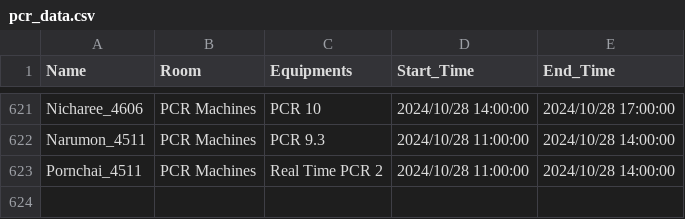
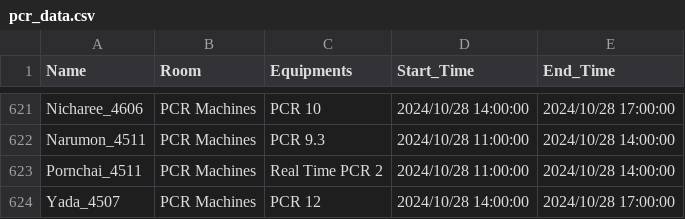
Before and after one commit to dhruv0767/Lab-Equipments_Reservation, a CSV file: pcr_data.csv, drawn as a sheet; only a part is shown, gaps mark what is left out; the diff names each change by its address in the sheet, - before the commit and + after, or states it on an @@ line.

Commit message:
Update pcr_data.csv

```diff
--- a/pcr_data.csv
+++ b/pcr_data.csv
+row 624: Yada_4507 | PCR Machines | PCR 12 | 2024/10/28 14:00:00 | 2024/10/28 17:00:00
```
